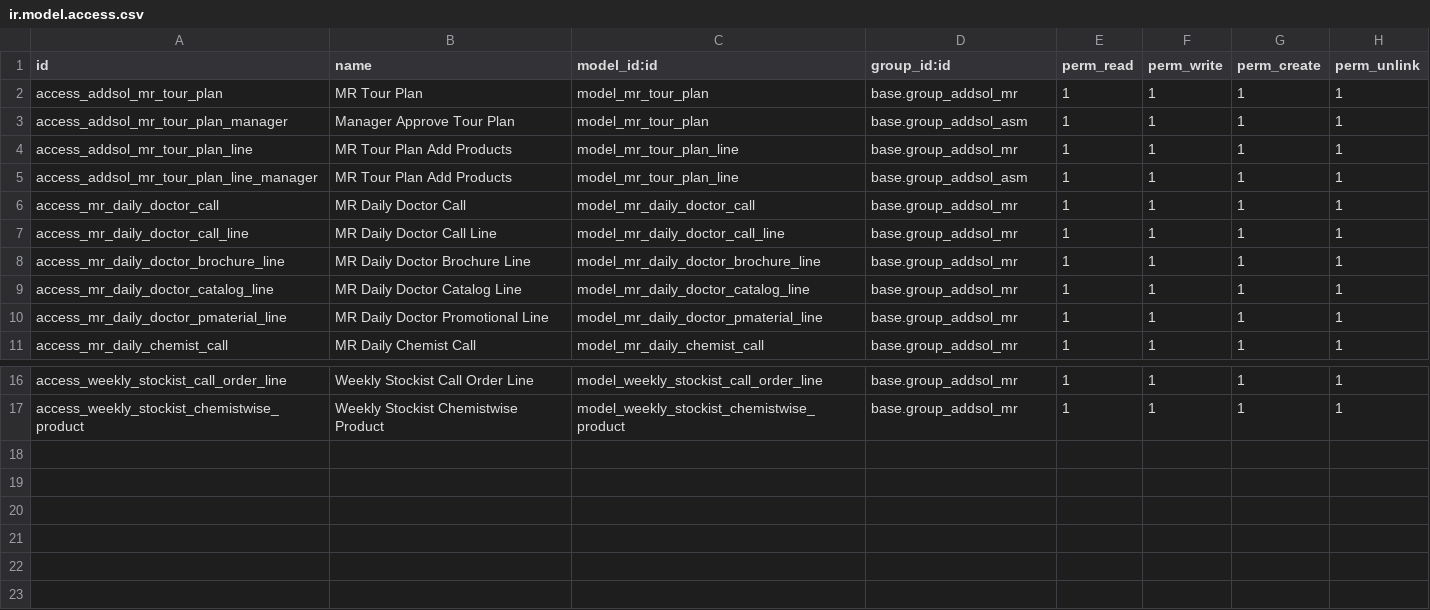
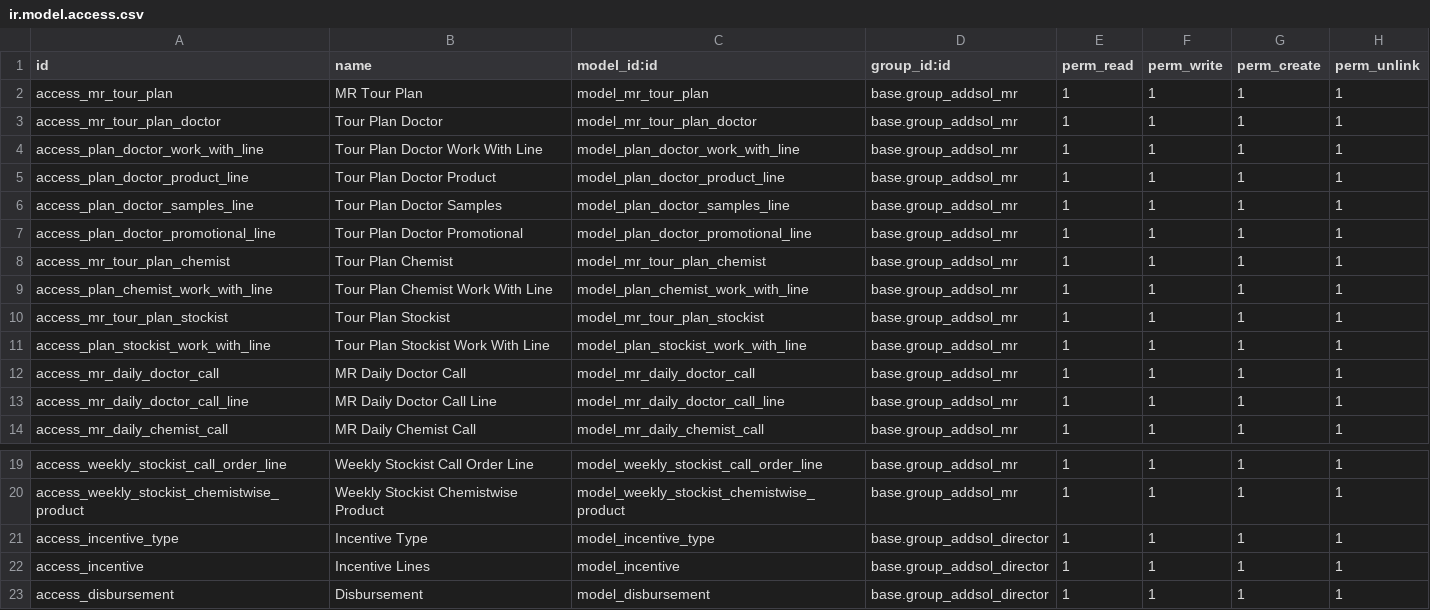
Before and after one commit to addition-it-solutions/deltas-pharma, a CSV file: addsol_dr/security/ir.model.access.csv, drawn as a sheet; only a part is shown, gaps mark what is left out.

Commit message:
Refactor Doctor & Region Modules

```diff
--- a/addsol_dr/security/ir.model.access.csv
+++ b/addsol_dr/security/ir.model.access.csv
@@ -1,11 +1,14 @@
 id,name,model_id:id,group_id:id,perm_read,perm_write,perm_create,perm_unlink
-access_addsol_mr_tour_plan,MR Tour Plan,model_mr_tour_plan,base.group_addsol_mr,1,1,1,1
-access_addsol_mr_tour_plan_manager,Manager Approve Tour Plan,model_mr_tour_plan,base.group_addsol_asm,1,1,1,1
-access_addsol_mr_tour_plan_line,MR Tour Plan Add Products,model_mr_tour_plan_line,base.group_addsol_mr,1,1,1,1
-access_addsol_mr_tour_plan_line_manager,MR Tour Plan Add Products,model_mr_tour_plan_line,base.group_addsol_asm,1,1,1,1
+access_mr_tour_plan,MR Tour Plan,model_mr_tour_plan,base.group_addsol_mr,1,1,1,1
+access_mr_tour_plan_doctor,Tour Plan Doctor,model_mr_tour_plan_doctor,base.group_addsol_mr,1,1,1,1
+access_plan_doctor_work_with_line,Tour Plan Doctor Work With Line,model_plan_doctor_work_with_line,base.group_addsol_mr,1,1,1,1
+access_plan_doctor_product_line,Tour Plan Doctor Product,model_plan_doctor_product_line,base.group_addsol_mr,1,1,1,1
+access_plan_doctor_samples_line,Tour Plan Doctor Samples,model_plan_doctor_samples_line,base.group_addsol_mr,1,1,1,1
+access_plan_doctor_promotional_line,Tour Plan Doctor Promotional,model_plan_doctor_promotional_line,base.group_addsol_mr,1,1,1,1
+access_mr_tour_plan_chemist,Tour Plan Chemist,model_mr_tour_plan_chemist,base.group_addsol_mr,1,1,1,1
+access_plan_chemist_work_with_line,Tour Plan Chemist Work With Line,model_plan_chemist_work_with_line,base.group_addsol_mr,1,1,1,1
+access_mr_tour_plan_stockist,Tour Plan Stockist,model_mr_tour_plan_stockist,base.group_addsol_mr,1,1,1,1
+access_plan_stockist_work_with_line,Tour Plan Stockist Work With Line,model_plan_stockist_work_with_line,base.group_addsol_mr,1,1,1,1
 access_mr_daily_doctor_call,MR Daily Doctor Call,model_mr_daily_doctor_call,base.group_addsol_mr,1,1,1,1
 access_mr_daily_doctor_call_line,MR Daily Doctor Call Line,model_mr_daily_doctor_call_line,base.group_addsol_mr,1,1,1,1
-access_mr_daily_doctor_brochure_line,MR Daily Doctor Brochure Line,model_mr_daily_doctor_brochure_line,base.group_addsol_mr,1,1,1,1
-access_mr_daily_doctor_catalog_line,MR Daily Doctor Catalog Line,model_mr_daily_doctor_catalog_line,base.group_addsol_mr,1,1,1,1
-access_mr_daily_doctor_pmaterial_line,MR Daily Doctor Promotional Line,model_mr_daily_doctor_pmaterial_line,base.group_addsol_mr,1,1,1,1
 access_mr_daily_chemist_call,MR Daily Chemist Call,model_mr_daily_chemist_call,base.group_addsol_mr,1,1,1,1
@@ -17 +20,4 @@ access_weekly_stockist_call_order_line,Weekly Stockist Call Order Line,model_wee
 access_weekly_stockist_chemistwise_product,Weekly Stockist Chemistwise Product,model_weekly_stockist_chemistwise_product,base.group_addsol_mr,1,1,1,1
+access_incentive_type,Incentive Type,model_incentive_type,base.group_addsol_director,1,1,1,1
+access_incentive,Incentive Lines,model_incentive,base.group_addsol_director,1,1,1,1
+access_disbursement,Disbursement,model_disbursement,base.group_addsol_director,1,1,1,1
```
Also changed, not shown: 8 other files.
